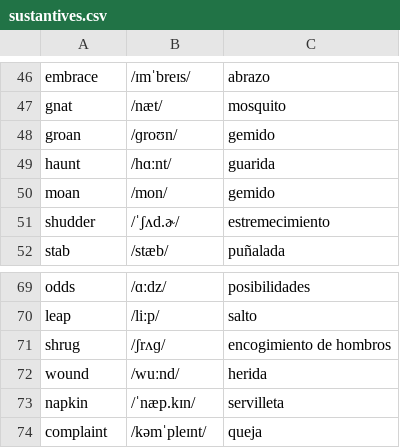
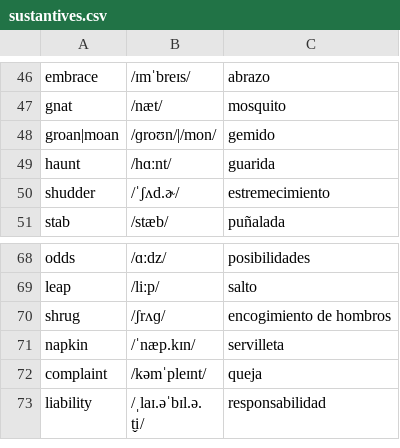
Before and after one commit to pedronalbert/english-practicer, a CSV file: data/sustantives.csv, drawn as a sheet; only a part is shown, gaps mark what is left out; the shorter side is filled out with more unchanged rows.

```diff
--- a/data/sustantives.csv
+++ b/data/sustantives.csv
@@ -47,5 +47,4 @@ embrace,/ɪmˈbreɪs/,abrazo
 gnat,/næt/,mosquito
-groan,/ɡroʊn/,gemido
+groan|moan,/ɡroʊn/|/mon/,gemido
 haunt,/hɑːnt/,guarida
-moan,/mon/,gemido
 shudder,/ˈʃʌd.ɚ/,estremecimiento
@@ -71,3 +70,2 @@ leap,/liːp/,salto
 shrug,/ʃrʌɡ/,encogimiento de hombros
-wound,/wuːnd/,herida
 napkin,/ˈnæp.kɪn/,servilleta
```
Also changed, not shown: 1 other file.
